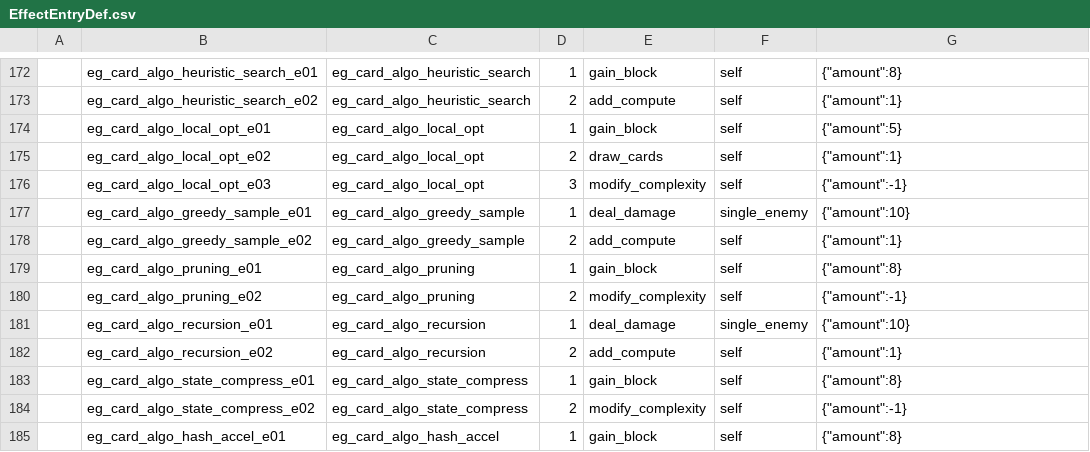
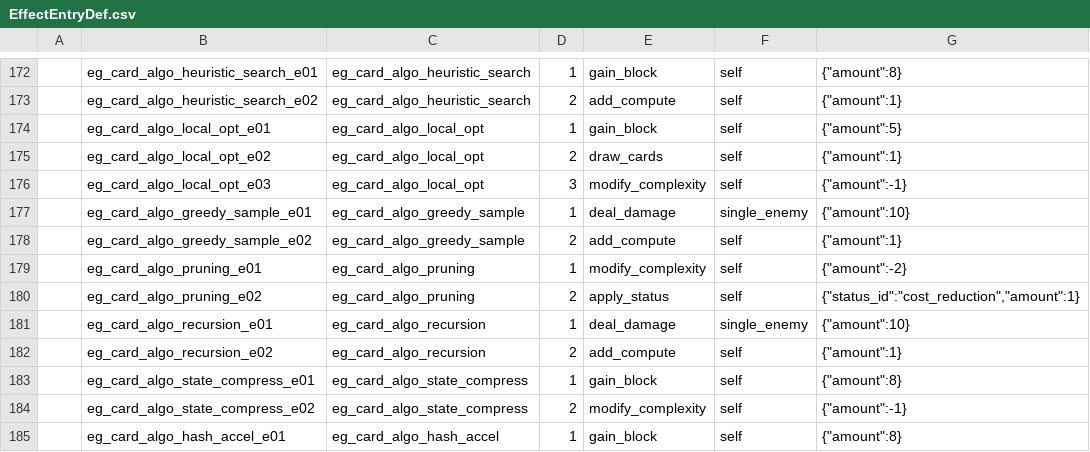
Before and after one commit to k1ngr4m/withgai, a CSV file: DataTables/Datas/EffectEntryDef.csv, drawn as a sheet; only a part is shown, gaps mark what is left out.

```diff
--- a/DataTables/Datas/EffectEntryDef.csv
+++ b/DataTables/Datas/EffectEntryDef.csv
@@ -178,4 +178,4 @@
 ,eg_card_algo_greedy_sample_e02,eg_card_algo_greedy_sample,2,add_compute,self,"{""amount"":1}"
-,eg_card_algo_pruning_e01,eg_card_algo_pruning,1,gain_block,self,"{""amount"":8}"
-,eg_card_algo_pruning_e02,eg_card_algo_pruning,2,modify_complexity,self,"{""amount"":-1}"
+,eg_card_algo_pruning_e01,eg_card_algo_pruning,1,modify_complexity,self,"{""amount"":-2}"
+,eg_card_algo_pruning_e02,eg_card_algo_pruning,2,apply_status,self,"{""status_id"":""cost_reduction"",""amount"":1}"
 ,eg_card_algo_recursion_e01,eg_card_algo_recursion,1,deal_damage,single_enemy,"{""amount"":10}"
```
Also changed, not shown: DataTables/Datas/CardDef.csv, 6 other files.
